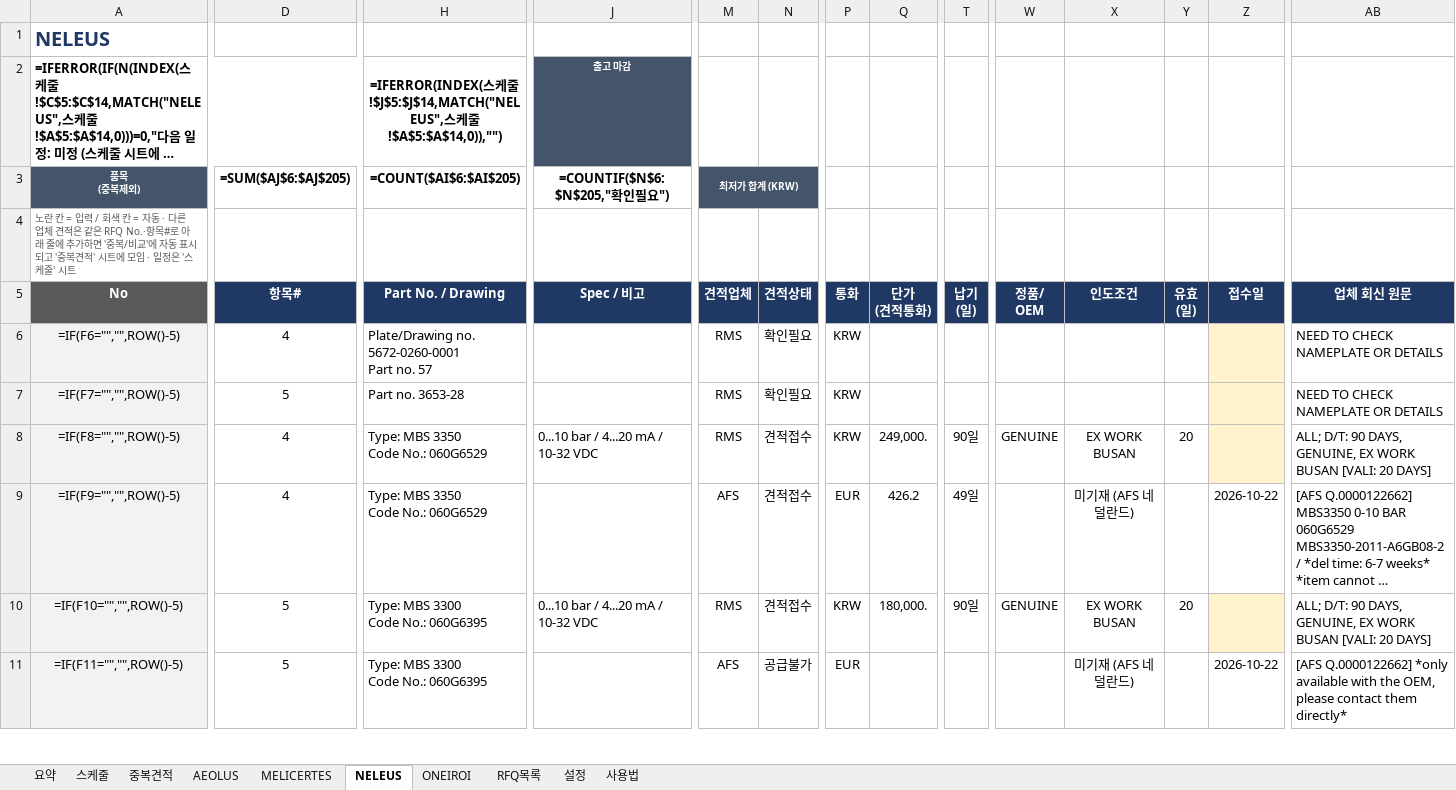
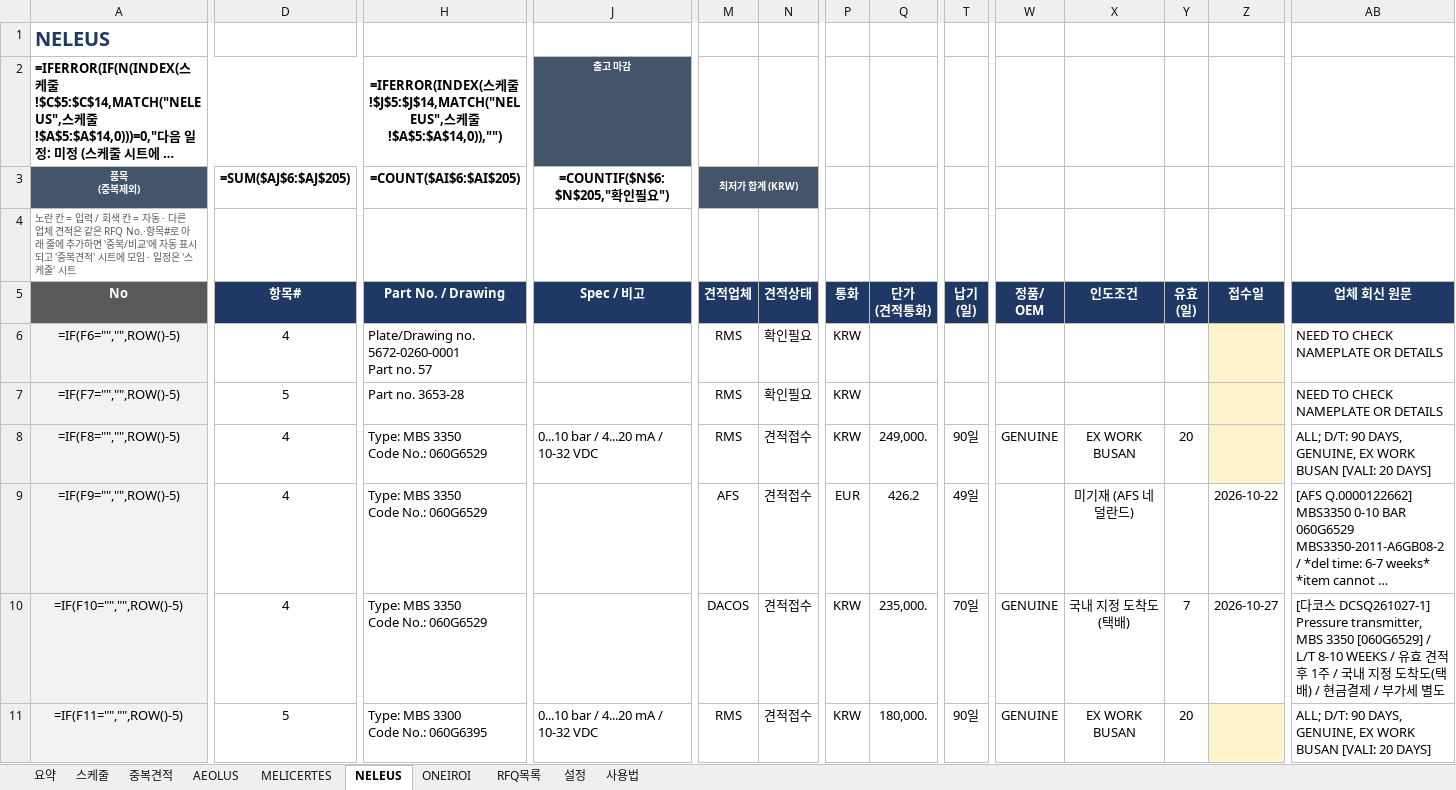
Before and after one commit to dotjdsla-byte/github-test, an Excel workbook: 선박별_견적관리.xlsx, sheet NELEUS, drawn as a sheet; only a part is shown, gaps mark what is left out; long unchanged cells end in …; values as stored, in another font and other column widths than the file's, no borders; formulas without a stored value are shown as written; conditional formats not drawn; ↵ is a line break in a cell; the diff covers the shown part only; the diff names each change by its address in the sheet, - before the commit and + after, or states it on an @@ line.

```diff
--- a/선박별_견적관리.xlsx (sheet NELEUS)
+++ b/선박별_견적관리.xlsx (sheet NELEUS)
-D10 (=SUM($AJ$6:$AJ$205)): 5
+D10 (=SUM($AJ$6:$AJ$205)): 4
-H10 (=COUNT($AI$6:$AI$205)): Type: MBS 3300 ↵ Code No.: 060G6395
+H10 (=COUNT($AI$6:$AI$205)): Type: MBS 3350 ↵ Code No.: 060G6529
-J10 (=COUNTIF($N$6:$N$205,"확인필요")): 0...10 bar / 4...20 mA / 10-32 VDC
+J10 (=COUNTIF($N$6:$N$205,"확인필요")): (empty)
-M10 (최저가 합계 (KRW)): RMS
+M10 (최저가 합계 (KRW)): DACOS
-Q10: 180,000.
+Q10: 235,000.
-T10: 90일
+T10: 70일
-X10: EX WORK BUSAN
+X10: 국내 지정 도착도 (택배)
-Y10: 20
+Y10: 7
-Z10: (empty)
+Z10: 2026-10-27
-Z10 fill: #FFF2CC
+Z10 fill: none
-AB10: ALL; D/T: 90 DAYS, GENUINE, EX WORK BUSAN [VALI: 20 DAYS]
+AB10: [다코스 DCSQ261027-1] Pressure transmitter, MBS 3350 [060G6529] / L/T 8-10 WEEKS / 유효 견적 후 1주 / 국내 지정 도착도(택배) / 현금결제 / 부가세 별도
-J11 (=COUNTIF($N$6:$N$205,"확인필요")): (empty)
+J11 (=COUNTIF($N$6:$N$205,"확인필요")): 0...10 bar / 4...20 mA / 10-32 VDC
-M11 (최저가 합계 (KRW)): AFS
+M11 (최저가 합계 (KRW)): RMS
-N11: 공급불가
+N11: 견적접수
-P11: EUR
+P11: KRW
-Q11: (empty)
+Q11: 180,000.
-T11: (empty)
+T11: 90일
-W11: (empty)
+W11: GENUINE
-X11: 미기재 (AFS 네덜란드)
+X11: EX WORK BUSAN
-Y11: (empty)
+Y11: 20
-Z11: 2026-10-22
+Z11: (empty)
-Z11 fill: none
+Z11 fill: #FFF2CC
-AB11: [AFS Q.0000122662] *only available with the OEM, please contact them directly*
+AB11: ALL; D/T: 90 DAYS, GENUINE, EX WORK BUSAN [VALI: 20 DAYS]
```
Also changed, not shown: 214 edited cells and cell formats elsewhere in this sheet, sheet MELICERTES, sheet 설정, 2 other files.
